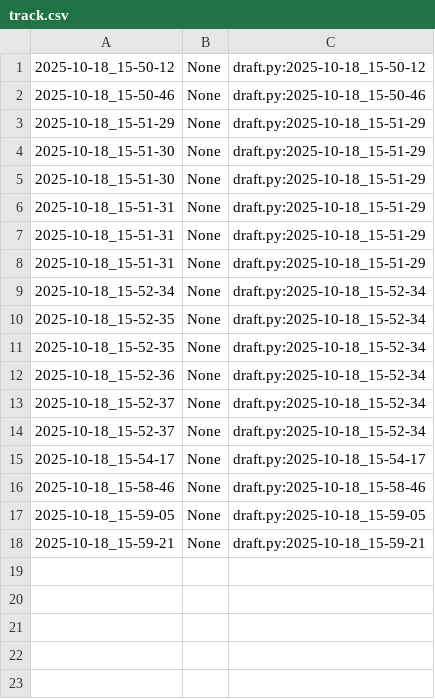
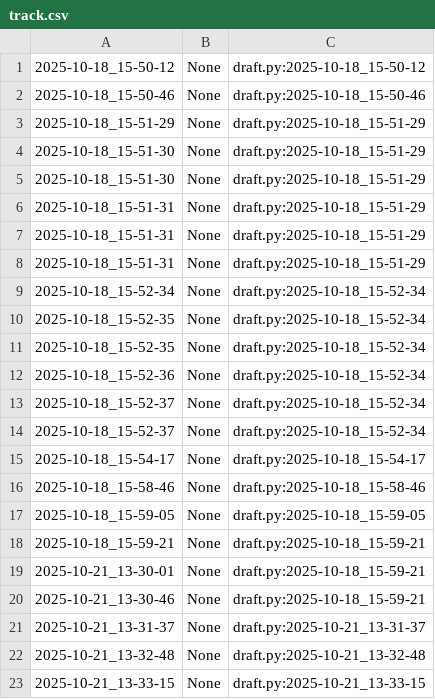
Before and after one commit to qxcode-course/poo-rc-bloco-b-isabeliloliveira, a CSV file: myrep/.tko/track/poo@camisa/track.csv, drawn as a sheet; the diff names each change by its address in the sheet, - before the commit and + after, or states it on an @@ line.

```diff
--- a/myrep/.tko/track/poo@camisa/track.csv
+++ b/myrep/.tko/track/poo@camisa/track.csv
+row 19: 2025-10-21_13-30-01 | None | draft.py:2025-10-18_15-59-21
+row 20: 2025-10-21_13-30-46 | None | draft.py:2025-10-18_15-59-21
+row 21: 2025-10-21_13-31-37 | None | draft.py:2025-10-21_13-31-37
+row 22: 2025-10-21_13-32-48 | None | draft.py:2025-10-21_13-32-48
+row 23: 2025-10-21_13-33-15 | None | draft.py:2025-10-21_13-33-15
```
Also changed, not shown: 10 other files.
